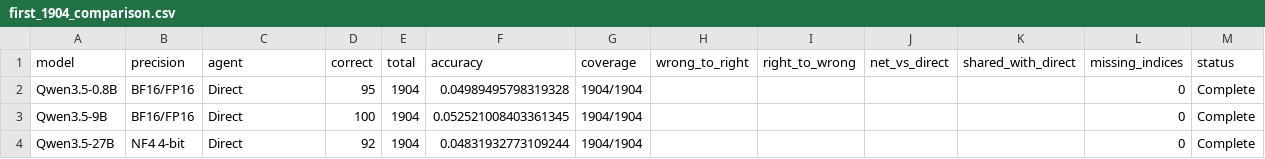
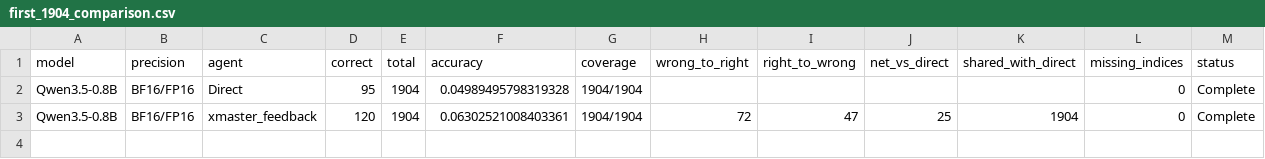
Before and after one commit to mmj12138/hle-qwen-agent, a CSV file: outputs/three_model_comparison/first_1904_comparison.csv, drawn as a sheet; removed rows and columns are numbered as before the commit, all else as after; the diff names each change by its address in the sheet, - before the commit and + after, or states it on an @@ line.

```diff
--- a/outputs/three_model_comparison/first_1904_comparison.csv
+++ b/outputs/three_model_comparison/first_1904_comparison.csv
-row 3: Qwen3.5-9B | BF16/FP16 | Direct | 100 | 1904 | 0.052521008403361345 | 1904/1904 |  |  |  |  | 0 | Complete
-row 4: Qwen3.5-27B | NF4 4-bit | Direct | 92 | 1904 | 0.04831932773109244 | 1904/1904 |  |  |  |  | 0 | Complete
+row 3: Qwen3.5-0.8B | BF16/FP16 | xmaster_feedback | 120 | 1904 | 0.06302521008403361 | 1904/1904 | 72 | 47 | 25 | 1904 | 0 | Complete
```
Also changed, not shown: outputs/three_model_comparison/first_1904_category_comparison.csv, 6 other files.
